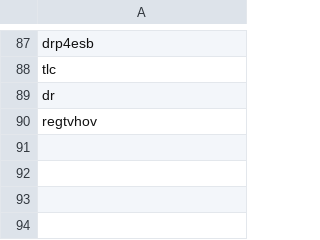
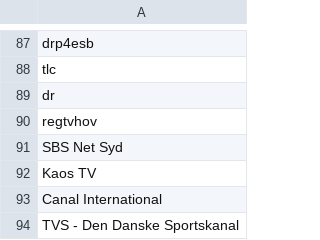
Before and after one commit to kb-dk/larm-doms-exporter, a CSV file: src/main/config/whitelistedChannels.csv, drawn as a sheet; only a part is shown, gaps mark what is left out; the diff names each change by its address in the sheet, - before the commit and + after, or states it on an @@ line.

Commit message:
Add 4 channels to whitelist and xsl

```diff
--- a/src/main/config/whitelistedChannels.csv
+++ b/src/main/config/whitelistedChannels.csv
+row 91: SBS Net Syd
+row 92: Kaos TV
+row 93: Canal International
+row 94: TVS - Den Danske Sportskanal
```
Also changed, not shown: 1 other file.
